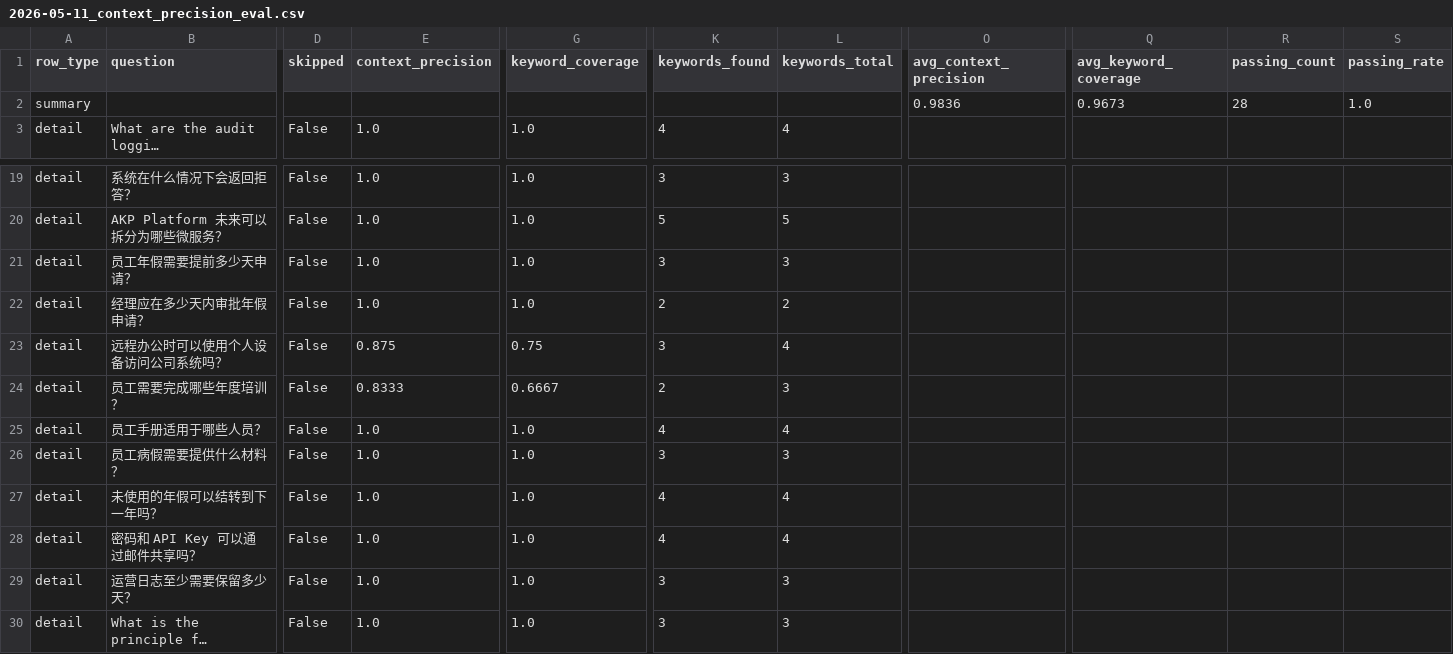
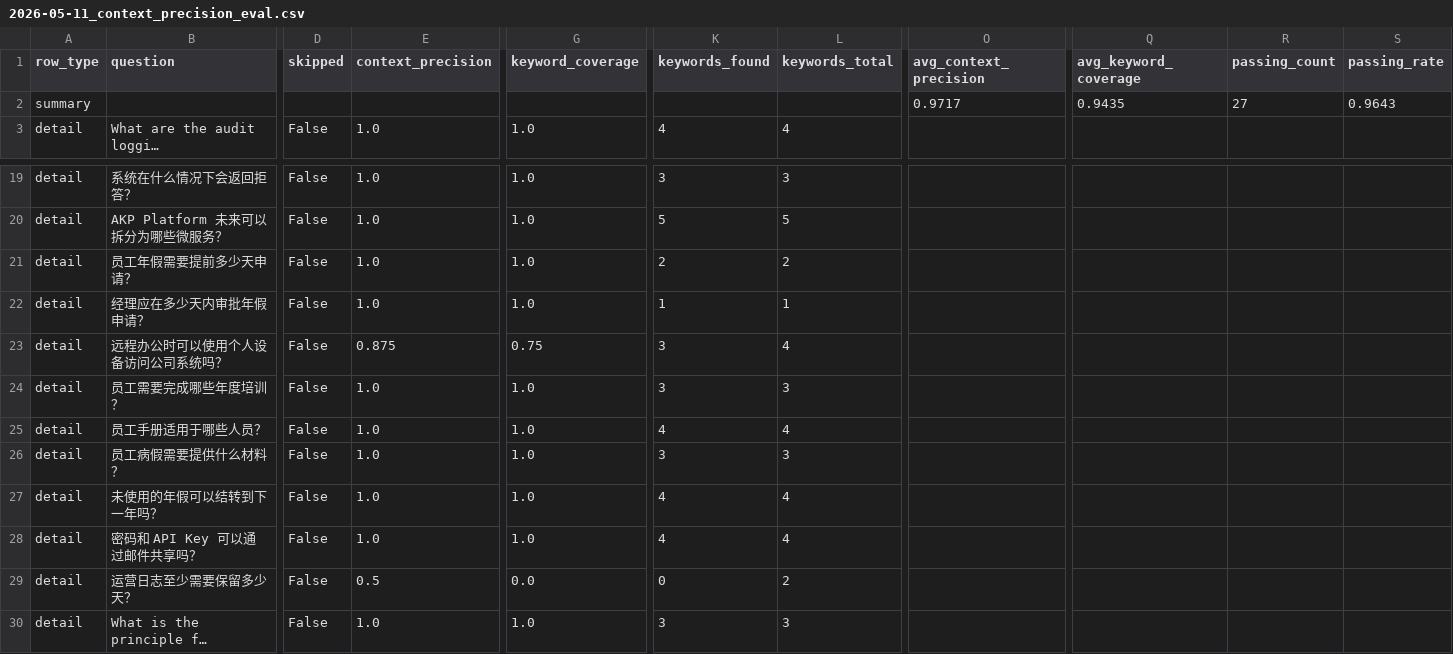
Before and after one commit to hanz4-09/aia-rag, a CSV file: reports/evaluations/2026-05-11_context_precision_eval.csv, drawn as a sheet; only a part is shown, gaps mark what is left out; long unchanged cells end in …; the diff names each change by its address in the sheet, - before the commit and + after, or states it on an @@ line.

```diff
--- a/reports/evaluations/2026-05-11_context_precision_eval.csv
+++ b/reports/evaluations/2026-05-11_context_precision_eval.csv
-O2 (avg_context_precision): 0.9836
+O2 (avg_context_precision): 0.9717
-Q2 (avg_keyword_coverage): 0.9673
+Q2 (avg_keyword_coverage): 0.9435
-R2 (passing_count): 28
+R2 (passing_count): 27
-S2 (passing_rate): 1.0
+S2 (passing_rate): 0.9643
-K21 (keywords_found): 3
+K21 (keywords_found): 2
-L21 (keywords_total): 3
+L21 (keywords_total): 2
-K22 (keywords_found): 2
+K22 (keywords_found): 1
-L22 (keywords_total): 2
+L22 (keywords_total): 1
-E24 (context_precision): 0.8333
+E24 (context_precision): 1.0
-G24 (keyword_coverage): 0.6667
+G24 (keyword_coverage): 1.0
-K24 (keywords_found): 2
+K24 (keywords_found): 3
-E29 (context_precision): 1.0
+E29 (context_precision): 0.5
-G29 (keyword_coverage): 1.0
+G29 (keyword_coverage): 0.0
-K29 (keywords_found): 3
+K29 (keywords_found): 0
-L29 (keywords_total): 3
+L29 (keywords_total): 2
```
Also changed, not shown: reports/evaluations/2026-05-09_refusal_appropriateness.csv, reports/evaluations/2026-05-11_answer_compliance_eval.csv, 32 other files.
